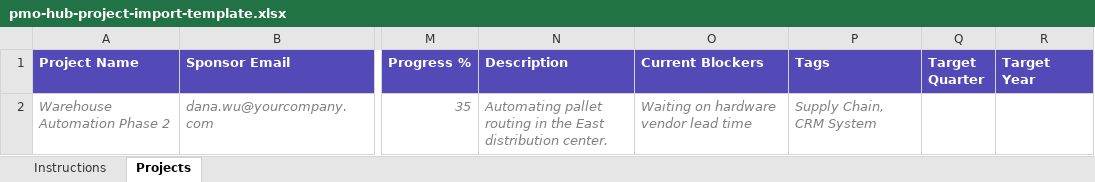
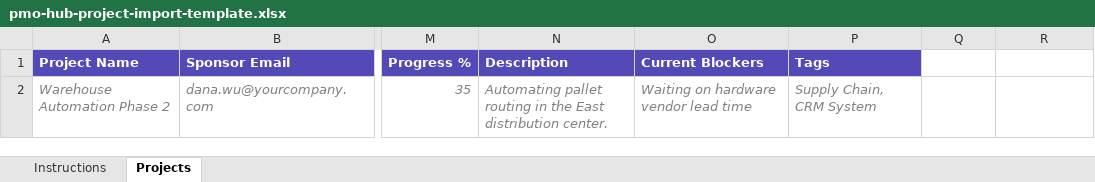
Before and after one commit to liz-connectamerica/pmo-hub, an Excel workbook: pmo-hub-project-import-template.xlsx, sheet Projects, drawn as a sheet; only a part is shown, gaps mark what is left out; values as stored, in another font and other column widths than the file's, no borders; the diff names each change by its address in the sheet, - before the commit and + after, or states it on an @@ line.

Commit message:
Remove Target Quarter/Target Year from Import Projects
That estimate belongs to Future Planning, not initial import -- drop
the two columns, their validation, the preview column, and the
Instructions/admin-guide text. Set it afterward on the project itself
if a Backlog row needs a rough estimate.

```diff
--- a/pmo-hub-project-import-template.xlsx (sheet Projects)
+++ b/pmo-hub-project-import-template.xlsx (sheet Projects)
-Q1: Target Quarter
+Q1: (empty)
-Q1:R1 fill: #534AB7
+Q1:R1 fill: none
-R1: Target Year
+R1: (empty)
```
Also changed, not shown: sheet Instructions, 2 other files.
